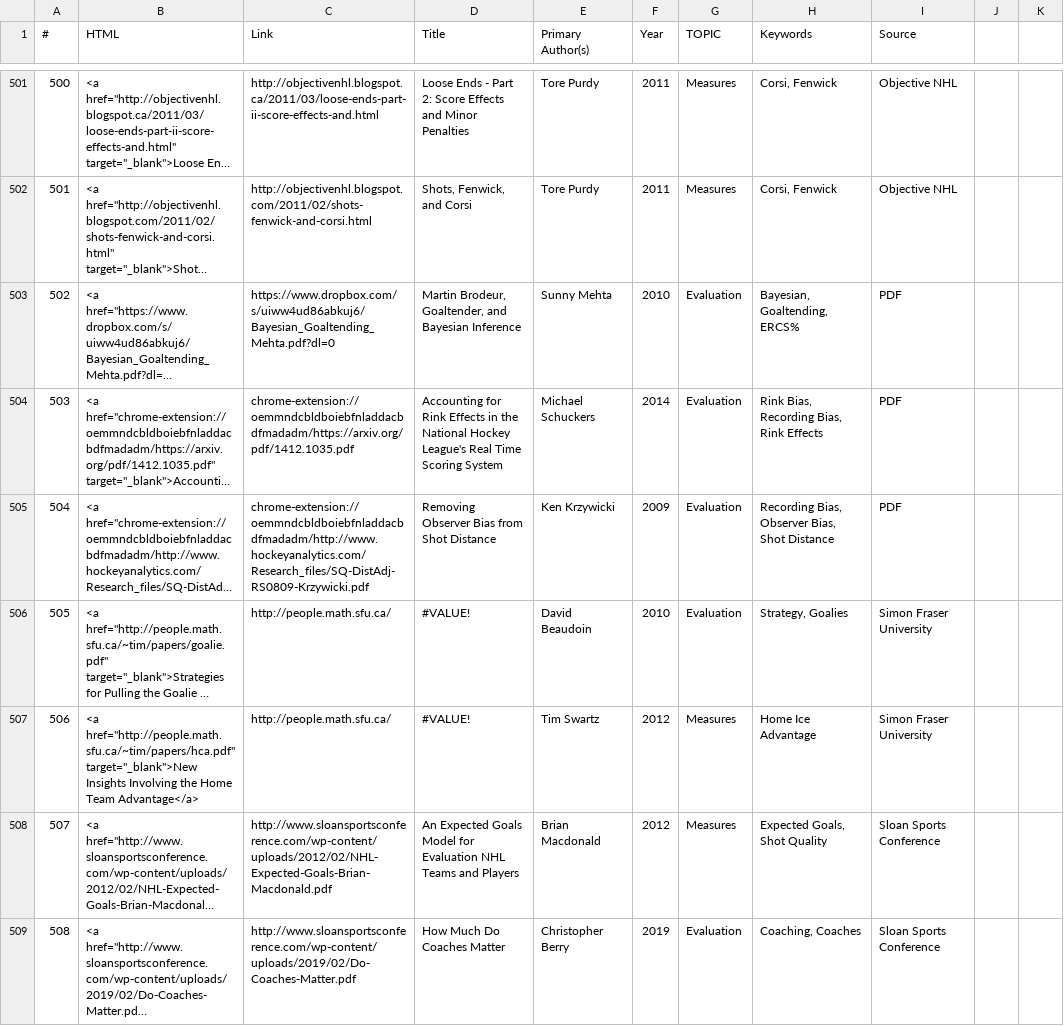
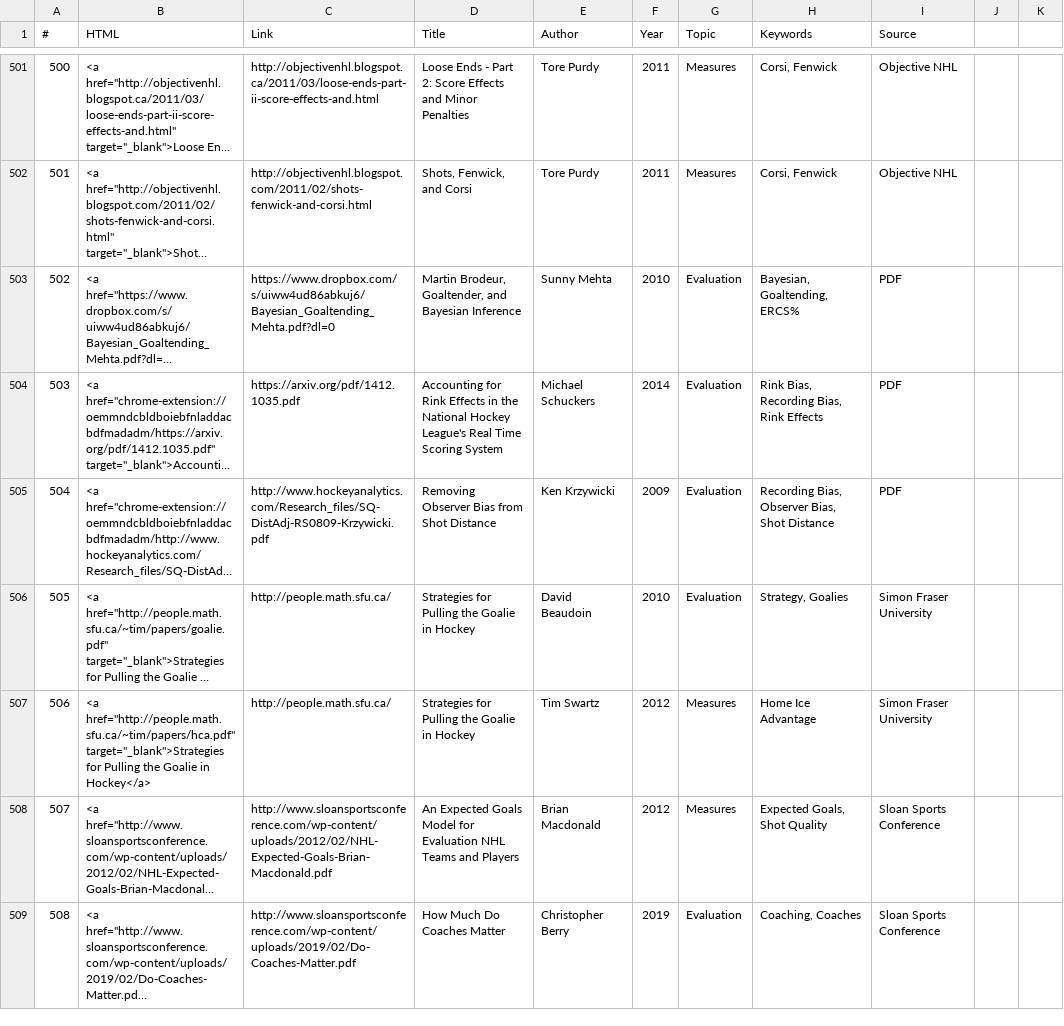
Before and after one commit to Skrimmage/Data-Platform, a CSV file: frontend/sources/articles/metahockey_articles_with_links.csv, drawn as a sheet; only a part is shown, gaps mark what is left out; long unchanged cells end in …; the diff covers the shown part only; the diff names each change by its address in the sheet, - before the commit and + after, or states it on an @@ line.

Commit message:
Adding corrected links

```diff
--- a/frontend/sources/articles/metahockey_articles_with_links.csv
+++ b/frontend/sources/articles/metahockey_articles_with_links.csv
-E1: Primary Author(s)
+E1: Author
-G1: TOPIC
+G1: Topic
-C504 (Link): chrome-extension://oemmndcbldboiebfnladdacbdfmadadm/https://arxiv.org/pdf/1412.1035.pdf
+C504 (Link): https://arxiv.org/pdf/1412.1035.pdf
-C505 (Link): chrome-extension://oemmndcbldboiebfnladdacbdfmadadm/http://www.hockeyanalytics.com/Research_files/SQ-DistAdj-RS0809-Krzywicki.pdf
+C505 (Link): http://www.hockeyanalytics.com/Research_files/SQ-DistAdj-RS0809-Krzywicki.pdf
-D506:D507 (Title): #VALUE!
+D506:D507 (Title): Strategies for Pulling the Goalie in Hockey
-B507 (HTML): <a href="http://people.math.sfu.ca/~tim/papers/hca.pdf" target="_blank">New Insights Involving the Home Team Advantage</a>
+B507 (HTML): <a href="http://people.math.sfu.ca/~tim/papers/hca.pdf" target="_blank">Strategies for Pulling the Goalie in Hockey</a>
```
Also changed, not shown: 23 edited cells elsewhere in this file, 2 other files.
